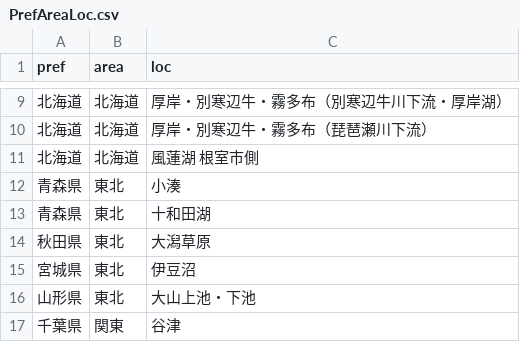
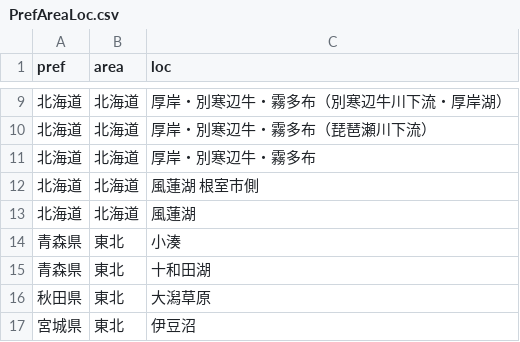
Before and after one commit to igproj-fusion/BirdMigratory, a CSV file: PrefAreaLoc.csv, drawn as a sheet; only a part is shown, gaps mark what is left out; the shorter side is filled out with more unchanged rows.

Commit message:
Update PrefAreaLoc.csv

```diff
--- a/PrefAreaLoc.csv
+++ b/PrefAreaLoc.csv
@@ -10,3 +10,5 @@
 "北海道","北海道","厚岸・別寒辺牛・霧多布（琵琶瀬川下流）"
+"北海道","北海道","厚岸・別寒辺牛・霧多布"
 "北海道","北海道","風蓮湖 根室市側"
+"北海道","北海道","風蓮湖"
 "青森県","東北","小湊"
```
